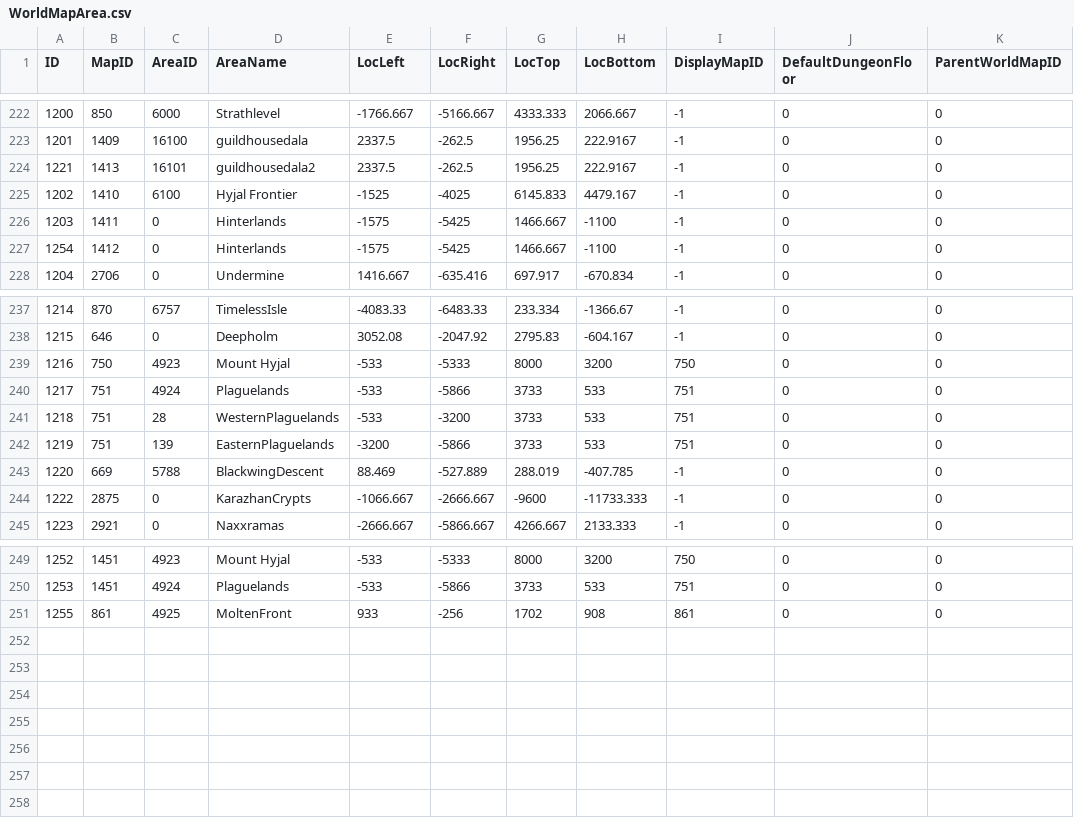
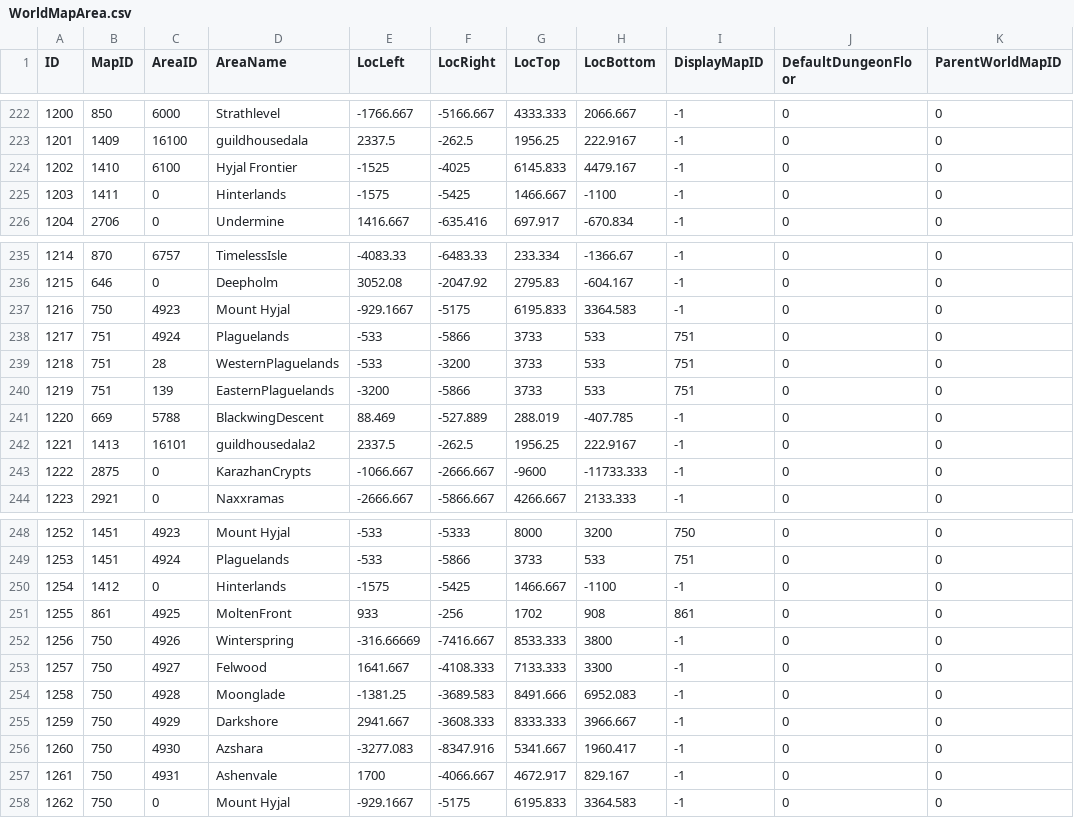
Before and after one commit to darkmord1991/DarkChaos-255, a CSV file: Custom/CSV DBC/WorldMapArea.csv, drawn as a sheet; only a part is shown, gaps mark what is left out.

```diff
--- a/Custom/CSV DBC/WorldMapArea.csv
+++ b/Custom/CSV DBC/WorldMapArea.csv
@@ -223,6 +223,4 @@
 "1201","1409","16100","guildhousedala","2337.5","-262.5","1956.25","222.9167","-1","0","0"
-"1221","1413","16101","guildhousedala2","2337.5","-262.5","1956.25","222.9167","-1","0","0"
 "1202","1410","6100","Hyjal Frontier","-1525","-4025","6145.833","4479.167","-1","0","0"
 "1203","1411","0","Hinterlands","-1575","-5425","1466.667","-1100","-1","0","0"
-"1254","1412","0","Hinterlands","-1575","-5425","1466.667","-1100","-1","0","0"
 "1204","2706","0","Undermine","1416.667","-635.416","697.917","-670.834","-1","0","0"
@@ -238,3 +236,3 @@
 "1215","646","0","Deepholm","3052.08","-2047.92","2795.83","-604.167","-1","0","0"
-"1216","750","4923","Mount Hyjal","-533","-5333","8000","3200","750","0","0"
+"1216","750","4923","Mount Hyjal","-929.1667","-5175","6195.833","3364.583","-1","0","0"
 "1217","751","4924","Plaguelands","-533","-5866","3733","533","751","0","0"
@@ -243,2 +241,3 @@
 "1220","669","5788","BlackwingDescent","88.469","-527.889","288.019","-407.785","-1","0","0"
+"1221","1413","16101","guildhousedala2","2337.5","-262.5","1956.25","222.9167","-1","0","0"
 "1222","2875","0","KarazhanCrypts","-1066.667","-2666.667","-9600","-11733.333","-1","0","0"
@@ -250,2 +249,10 @@
 "1253","1451","4924","Plaguelands","-533","-5866","3733","533","751","0","0"
+"1254","1412","0","Hinterlands","-1575","-5425","1466.667","-1100","-1","0","0"
 "1255","861","4925","MoltenFront","933","-256","1702","908","861","0","0"
+"1256","750","4926","Winterspring","-316.66669","-7416.667","8533.333","3800","-1","0","0"
+"1257","750","4927","Felwood","1641.667","-4108.333","7133.333","3300","-1","0","0"
+"1258","750","4928","Moonglade","-1381.25","-3689.583","8491.666","6952.083","-1","0","0"
+"1259","750","4929","Darkshore","2941.667","-3608.333","8333.333","3966.667","-1","0","0"
+"1260","750","4930","Azshara","-3277.083","-8347.916","5341.667","1960.417","-1","0","0"
+"1261","750","4931","Ashenvale","1700","-4066.667","4672.917","829.167","-1","0","0"
+"1262","750","0","Mount Hyjal","-929.1667","-5175","6195.833","3364.583","-1","0","0"
```
Also changed, not shown: Custom/CSV DBC/AreaTable.csv, Custom/CSV DBC/CDBC/DCCollectionShop.csv, 48 other files.
